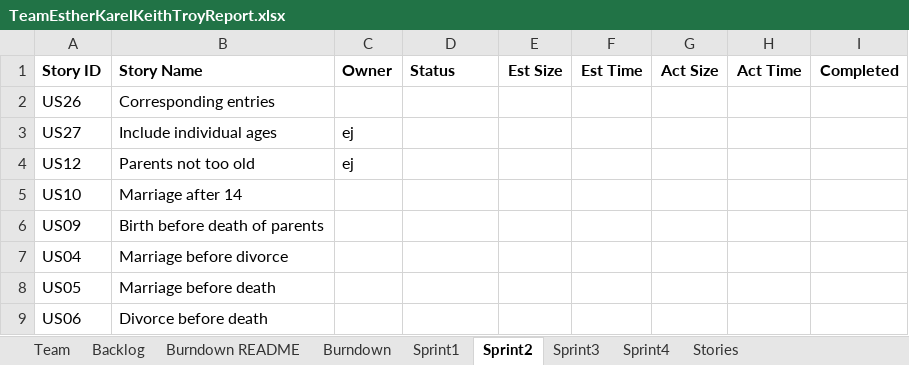
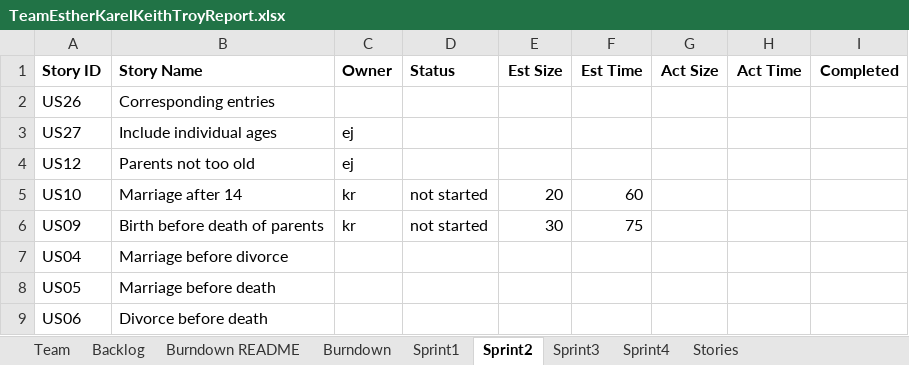
Before and after one commit to karell/stevens_cs555, an Excel workbook: TeamEstherKarelKeithTroyReport.xlsx, sheet Sprint2, drawn as a sheet; values as stored, in another font and other column widths than the file's, no borders; the diff names each change by its address in the sheet, - before the commit and + after, or states it on an @@ line.

Commit message:
Updated burndown, Sprint 1 and Sprint 2 stories

```diff
--- a/TeamEstherKarelKeithTroyReport.xlsx (sheet Sprint2)
+++ b/TeamEstherKarelKeithTroyReport.xlsx (sheet Sprint2)
-C5:C6 (Owner): (empty)
+C5:C6 (Owner): kr
-D5:D6 (Status): (empty)
+D5:D6 (Status): not started
-E5 (Est Size): (empty)
+E5 (Est Size): 20
-F5 (Est Time): (empty)
+F5 (Est Time): 60
-E6 (Est Size): (empty)
+E6 (Est Size): 30
-F6 (Est Time): (empty)
+F6 (Est Time): 75
```
Also changed, not shown: sheet Burndown, sheet Sprint1, sheet Backlog, charts or pictures.
